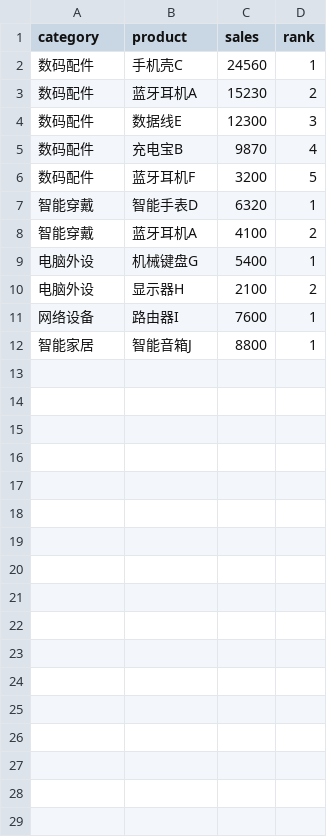
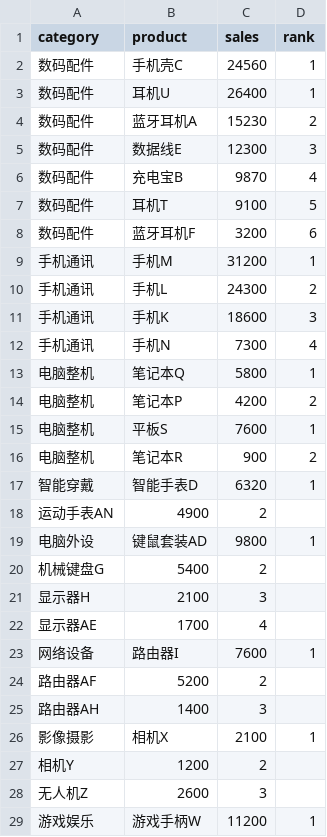
Before and after one commit to asdfaj23/shoppilot, a CSV file: data/ecommerce/sales.csv, drawn as a sheet; only a part is shown; the shorter side is filled out with more unchanged rows; the diff covers the shown part only.

```diff
--- a/data/ecommerce/sales.csv
+++ b/data/ecommerce/sales.csv
@@ -2,2 +2,3 @@ category,product,sales,rank
 数码配件,手机壳C,24560,1
+数码配件,耳机U,26400,1
 数码配件,蓝牙耳机A,15230,2
@@ -5,7 +6,24 @@ category,product,sales,rank
 数码配件,充电宝B,9870,4
-数码配件,蓝牙耳机F,3200,5
+数码配件,耳机T,9100,5
+数码配件,蓝牙耳机F,3200,6
+手机通讯,手机M,31200,1
+手机通讯,手机L,24300,2
+手机通讯,手机K,18600,3
+手机通讯,手机N,7300,4
+电脑整机,笔记本Q,5800,1
+电脑整机,笔记本P,4200,2
+电脑整机,平板S,7600,1
+电脑整机,笔记本R,900,2
 智能穿戴,智能手表D,6320,1
-智能穿戴,蓝牙耳机A,4100,2
-电脑外设,机械键盘G,5400,1
-电脑外设,显示器H,2100,2
+运动手表AN,4900,2
+电脑外设,键鼠套装AD,9800,1
+机械键盘G,5400,2
+显示器H,2100,3
+显示器AE,1700,4
 网络设备,路由器I,7600,1
+路由器AF,5200,2
+路由器AH,1400,3
+影像摄影,相机X,2100,1
+相机Y,1200,2
+无人机Z,2600,3
+游戏娱乐,游戏手柄W,11200,1
```
Also changed, not shown: 10 added rows elsewhere in this file, data/ecommerce/products.csv, data/ecommerce/reviews.csv, 20 other files.
